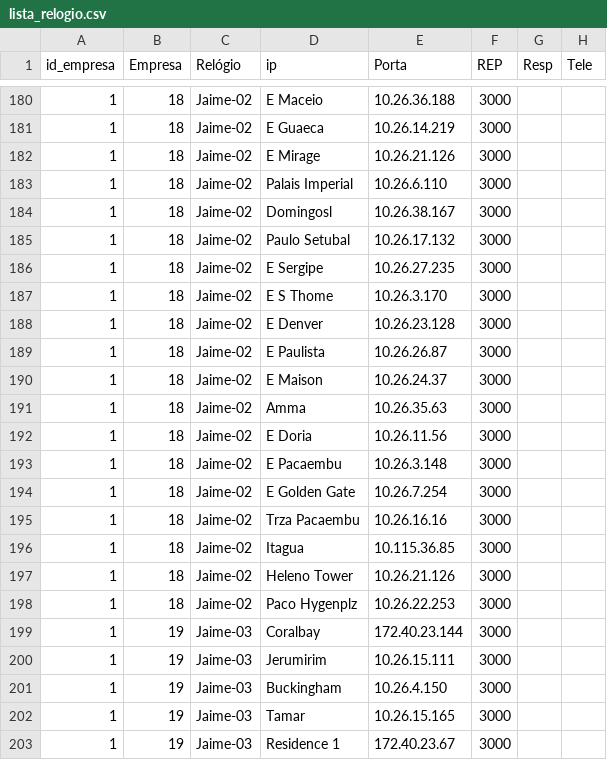
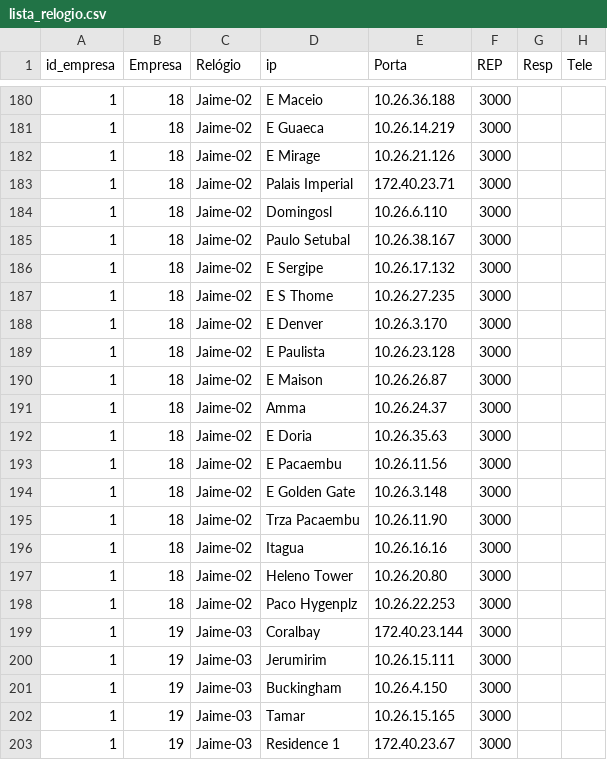
Before and after one commit to joannisbs/RP-PingMonitorV2, a CSV file: lista_relogio.csv, drawn as a sheet; only a part is shown, gaps mark what is left out; the diff names each change by its address in the sheet, - before the commit and + after, or states it on an @@ line.

Commit message:
v2.0.14
Contertado IPS Jaime

```diff
--- a/lista_relogio.csv
+++ b/lista_relogio.csv
-E183 (Porta): 10.26.6.110
+E183 (Porta): 172.40.23.71
-E184 (Porta): 10.26.38.167
+E184 (Porta): 10.26.6.110
-E185 (Porta): 10.26.17.132
+E185 (Porta): 10.26.38.167
-E186 (Porta): 10.26.27.235
+E186 (Porta): 10.26.17.132
-E187 (Porta): 10.26.3.170
+E187 (Porta): 10.26.27.235
-E188 (Porta): 10.26.23.128
+E188 (Porta): 10.26.3.170
-E189 (Porta): 10.26.26.87
+E189 (Porta): 10.26.23.128
-E190 (Porta): 10.26.24.37
+E190 (Porta): 10.26.26.87
-E191 (Porta): 10.26.35.63
+E191 (Porta): 10.26.24.37
-E192 (Porta): 10.26.11.56
+E192 (Porta): 10.26.35.63
-E193 (Porta): 10.26.3.148
+E193 (Porta): 10.26.11.56
-E194 (Porta): 10.26.7.254
+E194 (Porta): 10.26.3.148
-E195 (Porta): 10.26.16.16
+E195 (Porta): 10.26.11.90
-E196 (Porta): 10.115.36.85
+E196 (Porta): 10.26.16.16
-E197 (Porta): 10.26.21.126
+E197 (Porta): 10.26.20.80
```
